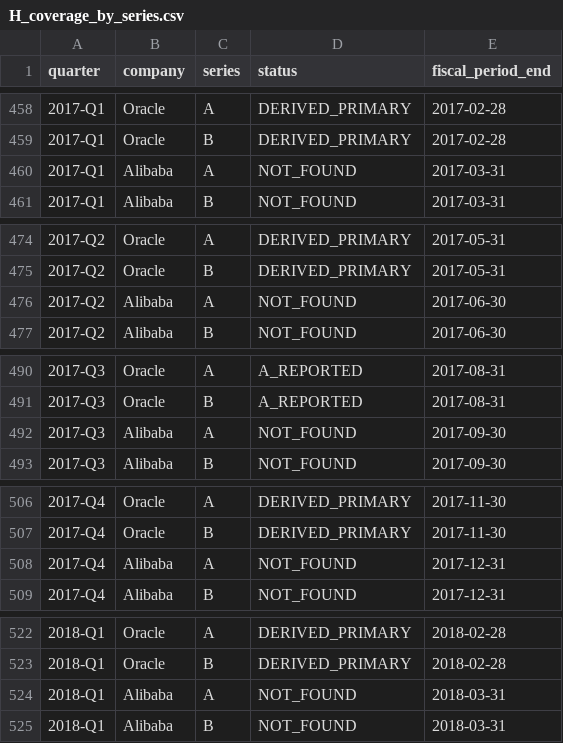
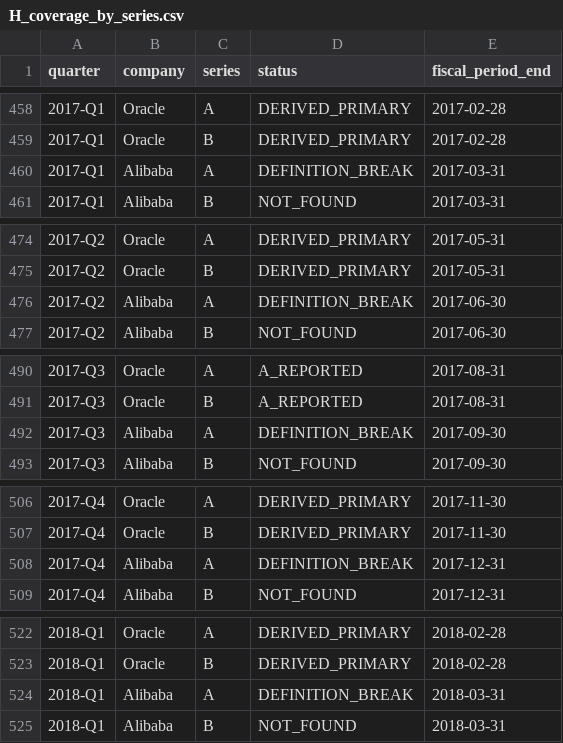
Before and after one commit to marketmarathon/race-through-time, a CSV file: data/rtt-103/H_coverage_by_series.csv, drawn as a sheet; only a part is shown, gaps mark what is left out.

```diff
--- a/data/rtt-103/H_coverage_by_series.csv
+++ b/data/rtt-103/H_coverage_by_series.csv
@@ -459,3 +459,3 @@ quarter,company,series,status,fiscal_period_end
 2017-Q1,Oracle,B,DERIVED_PRIMARY,2017-02-28
-2017-Q1,Alibaba,A,NOT_FOUND,2017-03-31
+2017-Q1,Alibaba,A,DEFINITION_BREAK,2017-03-31
 2017-Q1,Alibaba,B,NOT_FOUND,2017-03-31
@@ -475,3 +475,3 @@ quarter,company,series,status,fiscal_period_end
 2017-Q2,Oracle,B,DERIVED_PRIMARY,2017-05-31
-2017-Q2,Alibaba,A,NOT_FOUND,2017-06-30
+2017-Q2,Alibaba,A,DEFINITION_BREAK,2017-06-30
 2017-Q2,Alibaba,B,NOT_FOUND,2017-06-30
@@ -491,3 +491,3 @@ quarter,company,series,status,fiscal_period_end
 2017-Q3,Oracle,B,A_REPORTED,2017-08-31
-2017-Q3,Alibaba,A,NOT_FOUND,2017-09-30
+2017-Q3,Alibaba,A,DEFINITION_BREAK,2017-09-30
 2017-Q3,Alibaba,B,NOT_FOUND,2017-09-30
@@ -507,3 +507,3 @@ quarter,company,series,status,fiscal_period_end
 2017-Q4,Oracle,B,DERIVED_PRIMARY,2017-11-30
-2017-Q4,Alibaba,A,NOT_FOUND,2017-12-31
+2017-Q4,Alibaba,A,DEFINITION_BREAK,2017-12-31
 2017-Q4,Alibaba,B,NOT_FOUND,2017-12-31
@@ -523,3 +523,3 @@ quarter,company,series,status,fiscal_period_end
 2018-Q1,Oracle,B,DERIVED_PRIMARY,2018-02-28
-2018-Q1,Alibaba,A,NOT_FOUND,2018-03-31
+2018-Q1,Alibaba,A,DEFINITION_BREAK,2018-03-31
 2018-Q1,Alibaba,B,NOT_FOUND,2018-03-31
```
Also changed, not shown: data/rtt-103/AI_SPENDING_RACE_2026E.csv, data/rtt-103/source/sec_filing_documents.csv, 21 other files.
